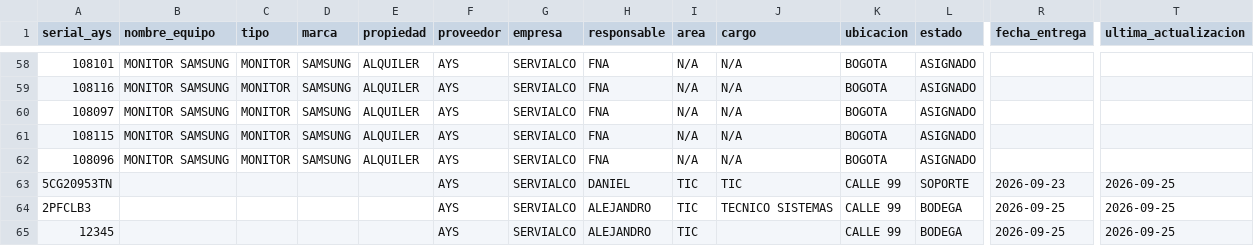
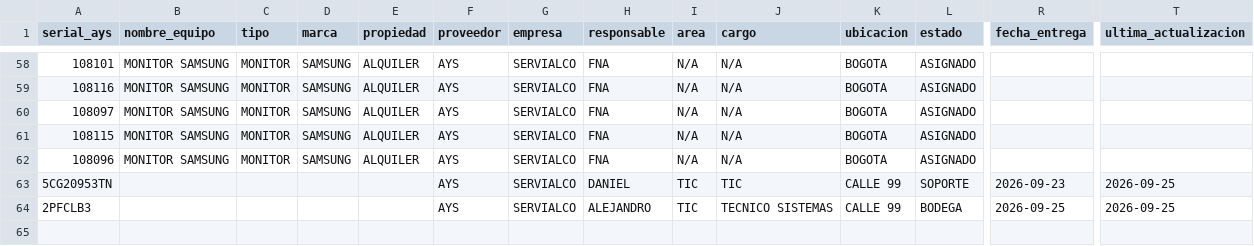
Before and after one commit to soporteti-beep/Inventario-Servialco, a CSV file: AYS-Servialco/ays-servialco.csv, drawn as a sheet; only a part is shown, gaps mark what is left out; rows hold the shown columns only; the diff names each change by its address in the sheet, - before the commit and + after, or states it on an @@ line.

```diff
--- a/AYS-Servialco/ays-servialco.csv
+++ b/AYS-Servialco/ays-servialco.csv
-row 65: 12345 |  |  |  |  | AYS | SERVIALCO | ALEJANDRO | TIC |  | CALLE 99 | BODEGA | 2026-09-25 | 2026-09-25
```
